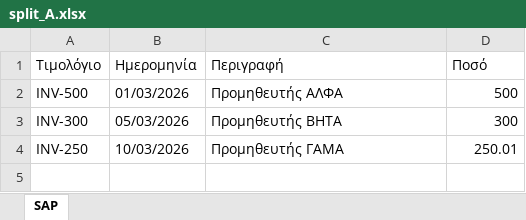
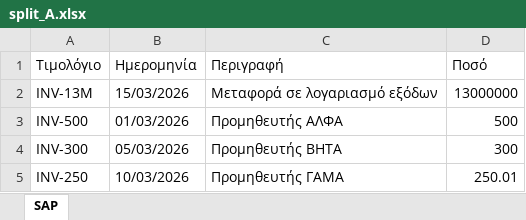
Before and after one commit to msouzou-debug/marsou, an Excel workbook: recon-tool/samples/split_A.xlsx, sheet SAP, drawn as a sheet; values as stored, in another font and other column widths than the file's, no borders; the diff names each change by its address in the sheet, - before the commit and + after, or states it on an @@ line.

```diff
--- a/recon-tool/samples/split_A.xlsx (sheet SAP)
+++ b/recon-tool/samples/split_A.xlsx (sheet SAP)
+row 2: INV-13M | 15/03/2026 | Μεταφορά σε λογαριασμό εξόδων | 13000000
```
Also changed, not shown: recon-tool/samples/split_B.xlsx, 5 other files.
